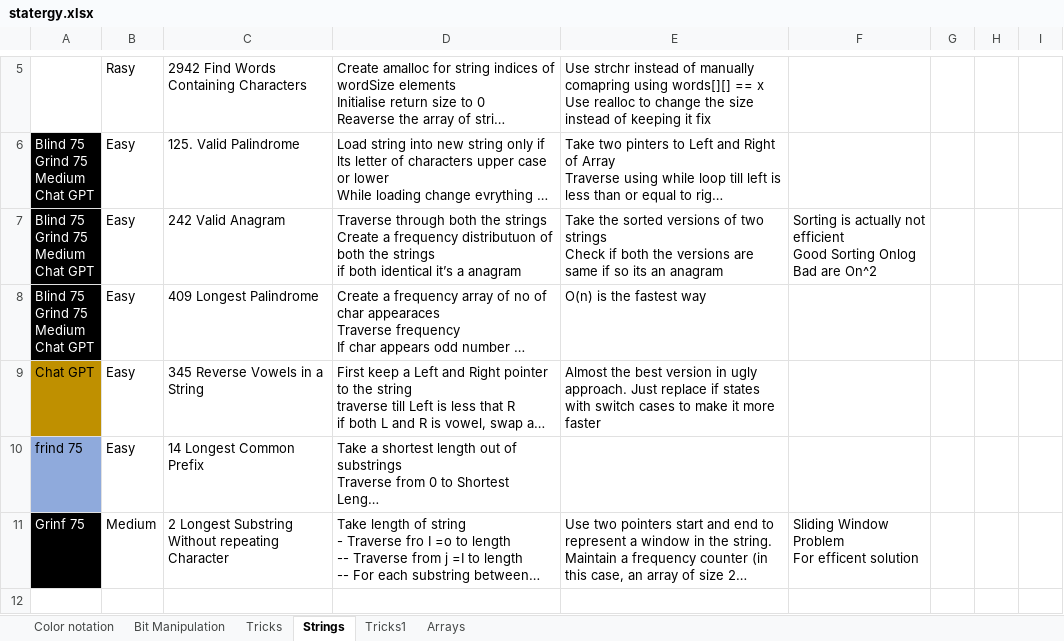
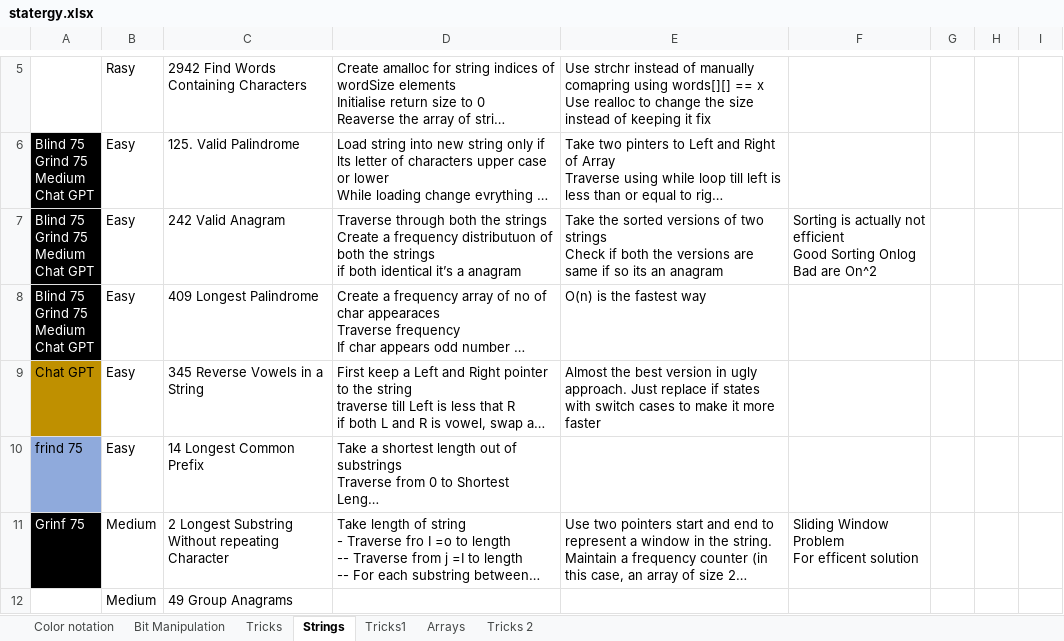
Before and after one commit to kiranj26/Leet-Code, an Excel workbook: statergy.xlsx, sheet Strings, drawn as a sheet; only a part is shown, gaps mark what is left out; long unchanged cells end in …; values as stored, in another font and other column widths than the file's, no borders; the diff names each change by its address in the sheet, - before the commit and + after, or states it on an @@ line.

Commit message:
Added String Questions

```diff
--- a/statergy.xlsx (sheet Strings)
+++ b/statergy.xlsx (sheet Strings)
+sheet tab: Tricks 2
+row 12:  | Medium | 49 Group Anagrams
```
Also changed, not shown: sheet Arrays, 8 other files.
